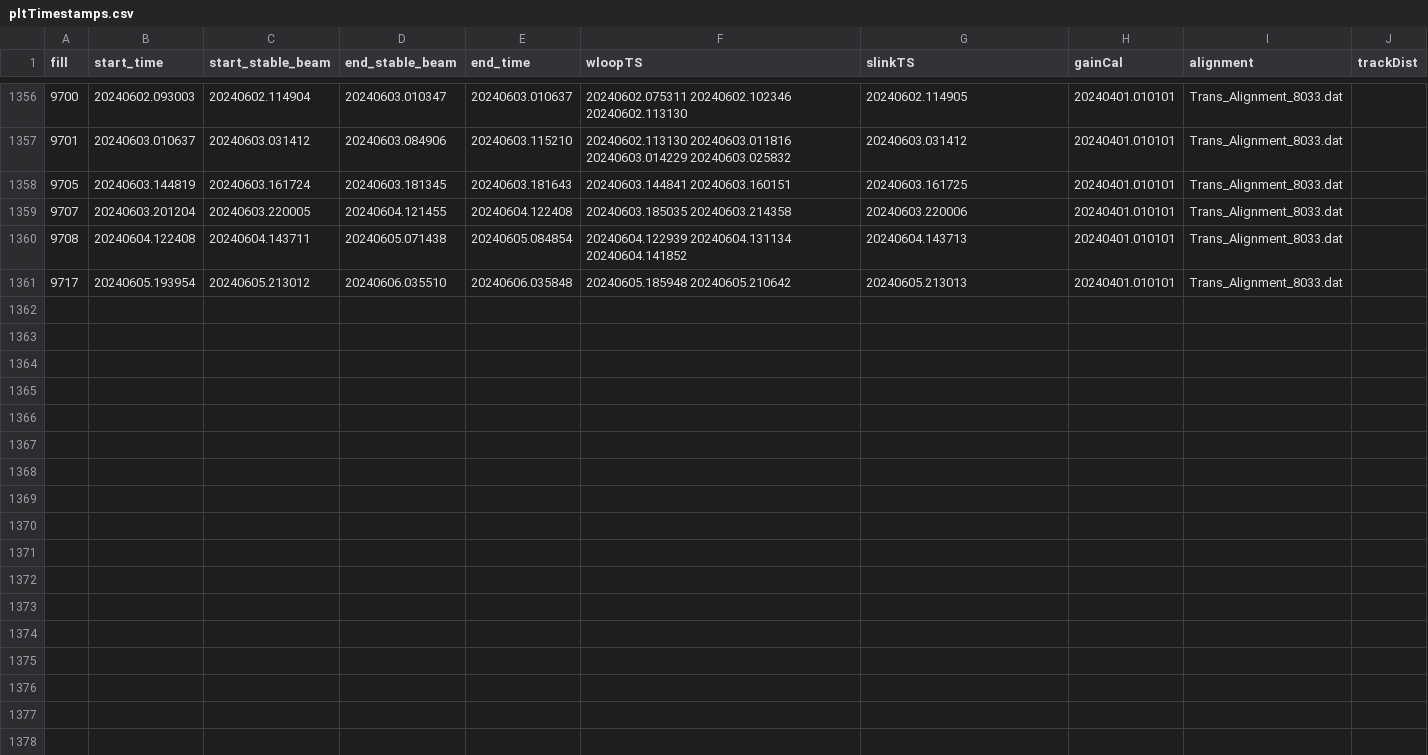
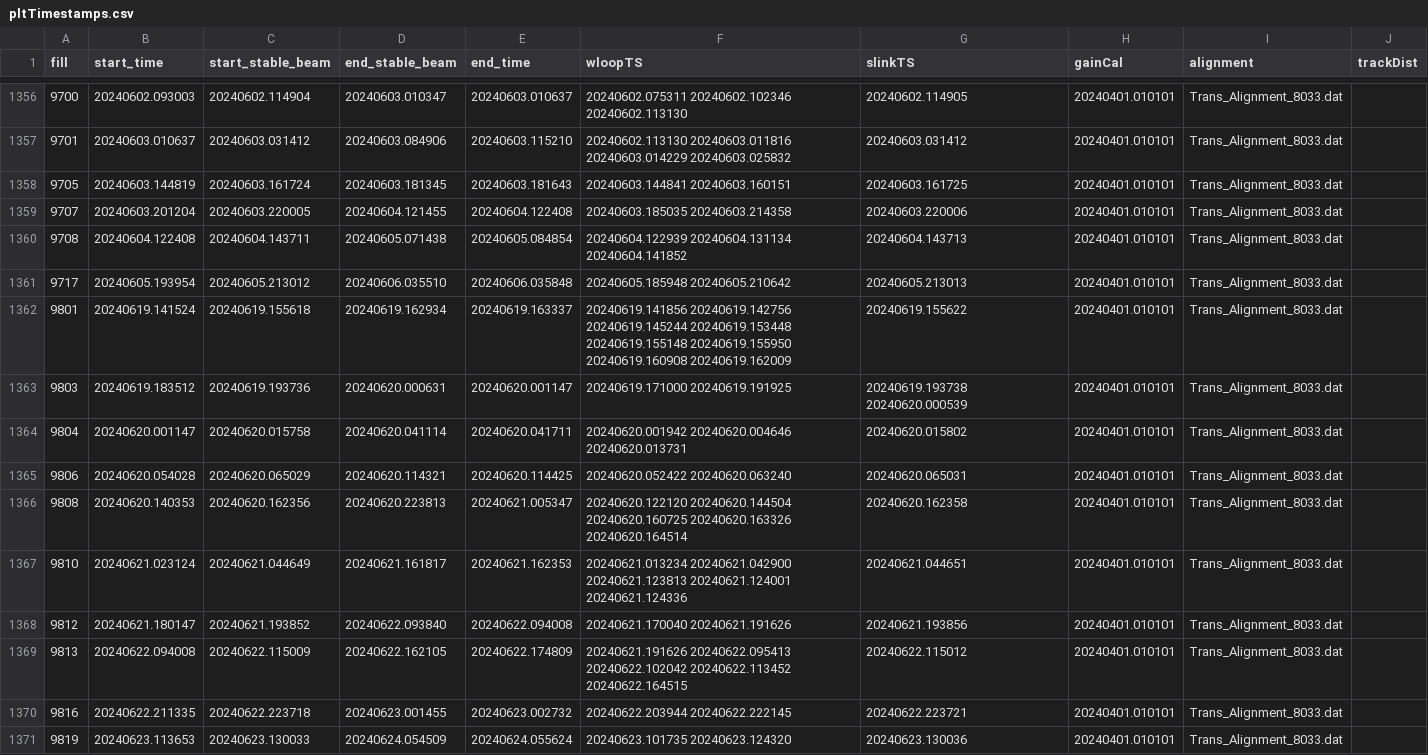
Before and after one commit to Nimmitha/PLTOffline, a CSV file: pltTimestamps.csv, drawn as a sheet; only a part is shown, gaps mark what is left out.

Commit message:
update timestamps

```diff
--- a/pltTimestamps.csv
+++ b/pltTimestamps.csv
@@ -1361 +1361,11 @@ fill|start_time|start_stable_beam|end_stable_beam|end_time|wloopTS|slinkTS|gainC
 9717|20240605.193954|20240605.213012|20240606.035510|20240606.035848|20240605.185948 20240605.210642|20240605.213013|20240401.010101|Trans_Alignment_8033.dat|
+9801|20240619.141524|20240619.155618|20240619.162934|20240619.163337|20240619.141856 20240619.142756 20240619.145244 20240619.153448 20240619.155148 20240619.155950 20240619.160908 20240619.162009|20240619.155622|20240401.010101|Trans_Alignment_8033.dat|
+9803|20240619.183512|20240619.193736|20240620.000631|20240620.001147|20240619.171000 20240619.191925|20240619.193738 20240620.000539|20240401.010101|Trans_Alignment_8033.dat|
+9804|20240620.001147|20240620.015758|20240620.041114|20240620.041711|20240620.001942 20240620.004646 20240620.013731|20240620.015802|20240401.010101|Trans_Alignment_8033.dat|
+9806|20240620.054028|20240620.065029|20240620.114321|20240620.114425|20240620.052422 20240620.063240|20240620.065031|20240401.010101|Trans_Alignment_8033.dat|
+9808|20240620.140353|20240620.162356|20240620.223813|20240621.005347|20240620.122120 20240620.144504 20240620.160725 20240620.163326 20240620.164514|20240620.162358|20240401.010101|Trans_Alignment_8033.dat|
+9810|20240621.023124|20240621.044649|20240621.161817|20240621.162353|20240621.013234 20240621.042900 20240621.123813 20240621.124001 20240621.124336|20240621.044651|20240401.010101|Trans_Alignment_8033.dat|
+9812|20240621.180147|20240621.193852|20240622.093840|20240622.094008|20240621.170040 20240621.191626|20240621.193856|20240401.010101|Trans_Alignment_8033.dat|
+9813|20240622.094008|20240622.115009|20240622.162105|20240622.174809|20240621.191626 20240622.095413 20240622.102042 20240622.113452 20240622.164515|20240622.115012|20240401.010101|Trans_Alignment_8033.dat|
+9816|20240622.211335|20240622.223718|20240623.001455|20240623.002732|20240622.203944 20240622.222145|20240622.223721|20240401.010101|Trans_Alignment_8033.dat|
+9819|20240623.113653|20240623.130033|20240624.054509|20240624.055624|20240623.101735 20240623.124320|20240623.130036|20240401.010101|Trans_Alignment_8033.dat|
```
